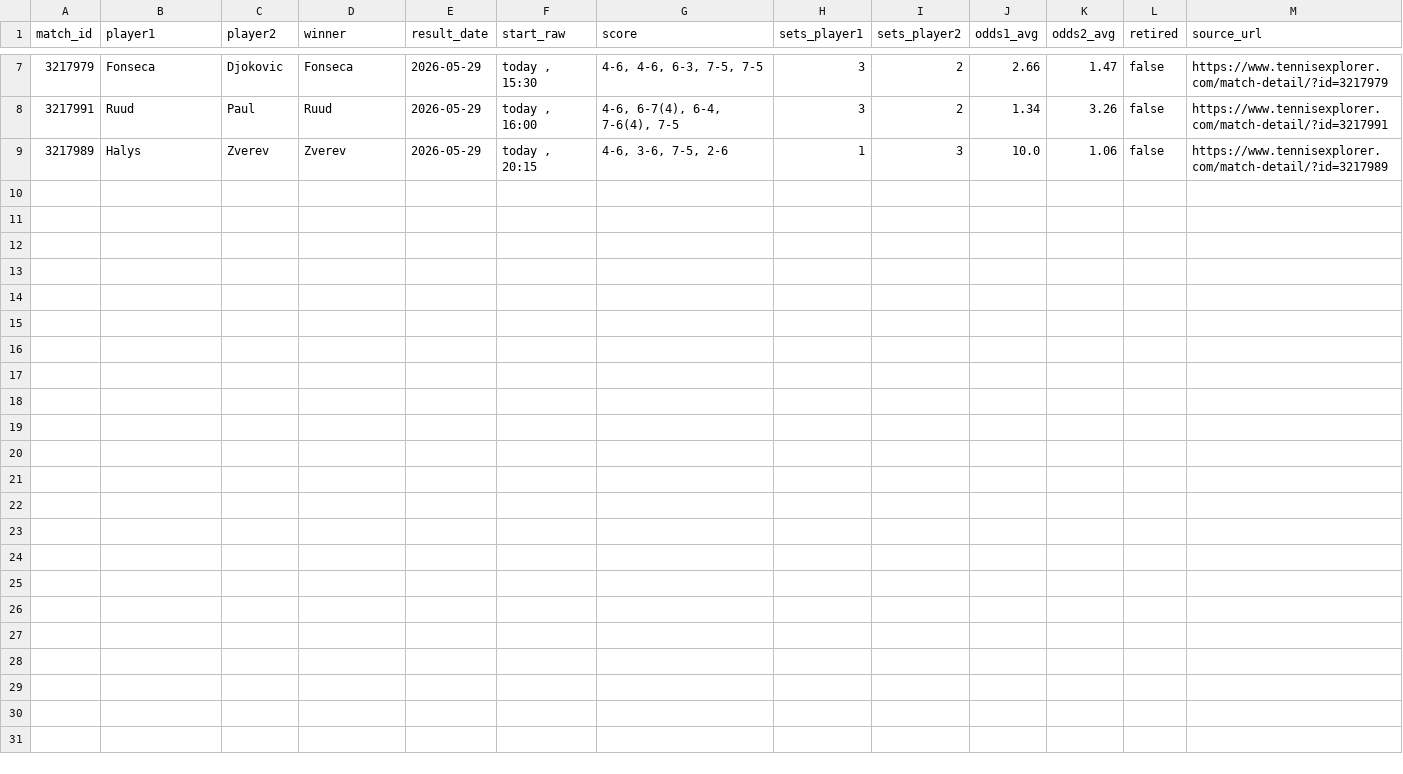
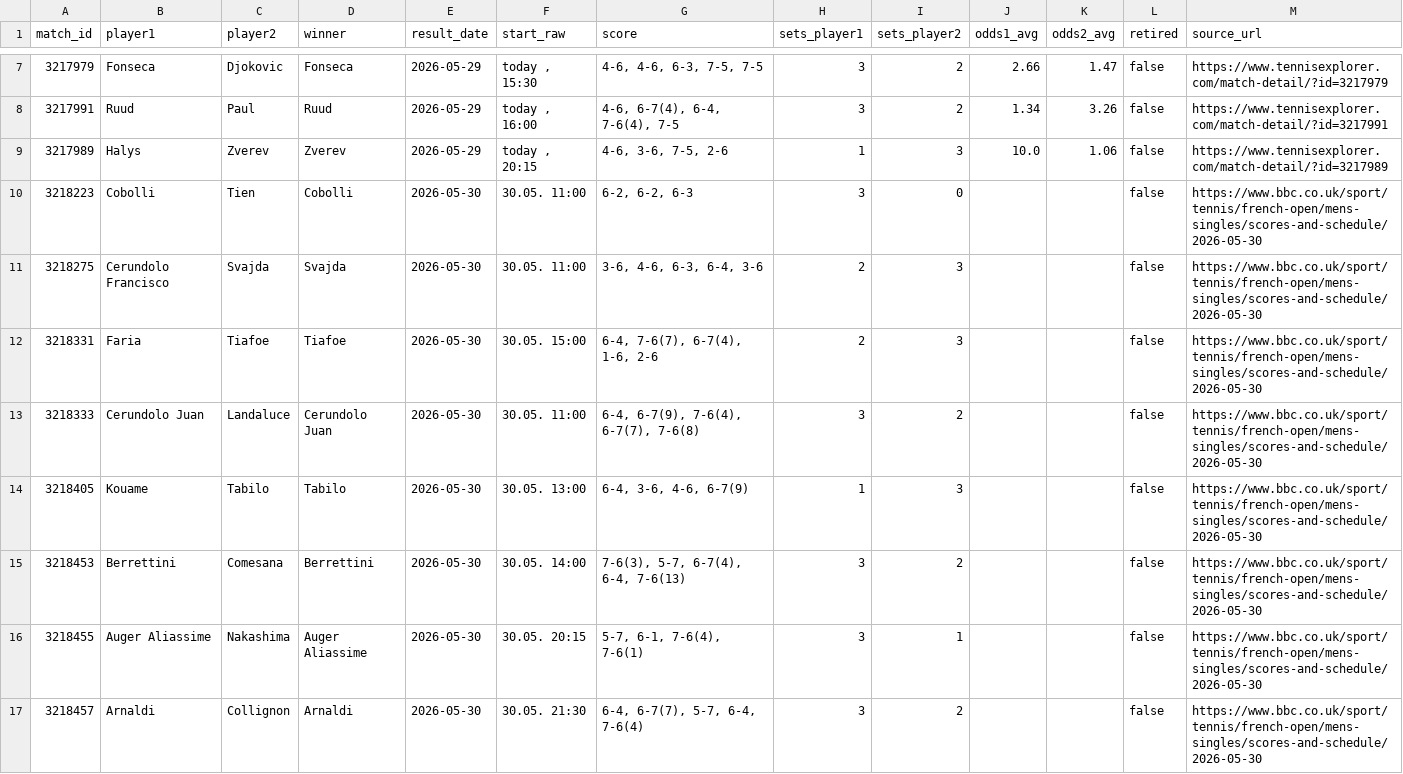
Before and after one commit to Maxipina30/tennis-predictions, a CSV file: files/processed/roland_garros_3r/match_results.csv, drawn as a sheet; only a part is shown, gaps mark what is left out; the diff names each change by its address in the sheet, - before the commit and + after, or states it on an @@ line.

Commit message:
Update Roland Garros R16 dashboard data

```diff
--- a/files/processed/roland_garros_3r/match_results.csv
+++ b/files/processed/roland_garros_3r/match_results.csv
+row 10: 3218223 | Cobolli | Tien | Cobolli | 2026-05-30 | 30.05. 11:00 | 6-2, 6-2, 6-3 | 3 | 0 |  |  | false | https://www.bbc.co.uk/sport/tennis/french-open/mens-singles/scores-and-schedule/2026-05-30
+row 11: 3218275 | Cerundolo Francisco | Svajda | Svajda | 2026-05-30 | 30.05. 11:00 | 3-6, 4-6, 6-3, 6-4, 3-6 | 2 | 3 |  |  | false | https://www.bbc.co.uk/sport/tennis/french-open/mens-singles/scores-and-schedule/2026-05-30
+row 12: 3218331 | Faria | Tiafoe | Tiafoe | 2026-05-30 | 30.05. 15:00 | 6-4, 7-6(7), 6-7(4), 1-6, 2-6 | 2 | 3 |  |  | false | https://www.bbc.co.uk/sport/tennis/french-open/mens-singles/scores-and-schedule/2026-05-30
+row 13: 3218333 | Cerundolo Juan | Landaluce | Cerundolo Juan | 2026-05-30 | 30.05. 11:00 | 6-4, 6-7(9), 7-6(4), 6-7(7), 7-6(8) | 3 | 2 |  |  | false | https://www.bbc.co.uk/sport/tennis/french-open/mens-singles/scores-and-schedule/2026-05-30
+row 14: 3218405 | Kouame | Tabilo | Tabilo | 2026-05-30 | 30.05. 13:00 | 6-4, 3-6, 4-6, 6-7(9) | 1 | 3 |  |  | false | https://www.bbc.co.uk/sport/tennis/french-open/mens-singles/scores-and-schedule/2026-05-30
+row 15: 3218453 | Berrettini | Comesana | Berrettini | 2026-05-30 | 30.05. 14:00 | 7-6(3), 5-7, 6-7(4), 6-4, 7-6(13) | 3 | 2 |  |  | false | https://www.bbc.co.uk/sport/tennis/french-open/mens-singles/scores-and-schedule/2026-05-30
+row 16: 3218455 | Auger Aliassime | Nakashima | Auger Aliassime | 2026-05-30 | 30.05. 20:15 | 5-7, 6-1, 7-6(4), 7-6(1) | 3 | 1 |  |  | false | https://www.bbc.co.uk/sport/tennis/french-open/mens-singles/scores-and-schedule/2026-05-30
+row 17: 3218457 | Arnaldi | Collignon | Arnaldi | 2026-05-30 | 30.05. 21:30 | 6-4, 6-7(7), 5-7, 6-4, 7-6(4) | 3 | 2 |  |  | false | https://www.bbc.co.uk/sport/tennis/french-open/mens-singles/scores-and-schedule/2026-05-30
```
Also changed, not shown: 6 other files.
